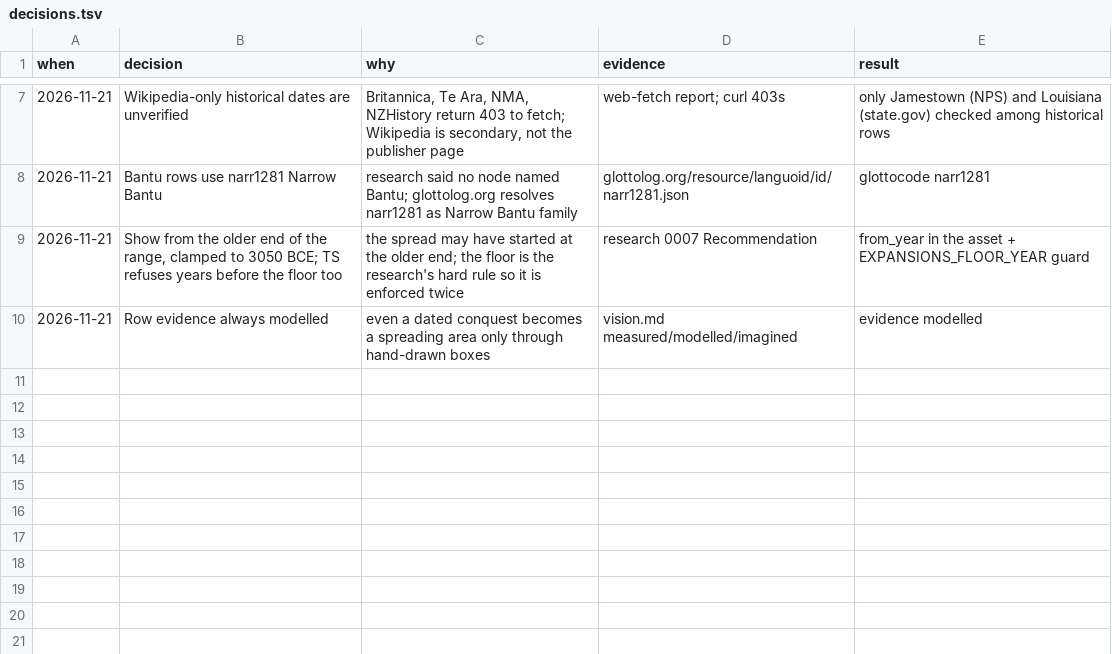
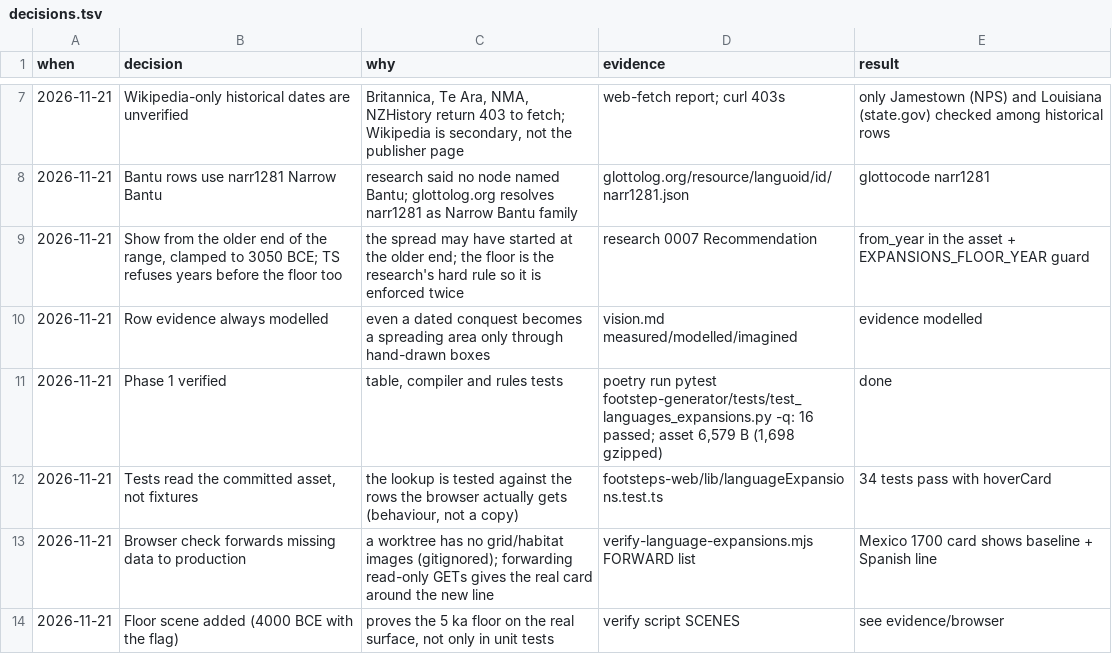
Before and after one commit to willhs/footsteps, a TSV file: docs/tasks/0008-languages-cited-expansions/decisions.tsv, drawn as a sheet; only a part is shown, gaps mark what is left out; the diff names each change by its address in the sheet, - before the commit and + after, or states it on an @@ line.

```diff
--- a/docs/tasks/0008-languages-cited-expansions/decisions.tsv
+++ b/docs/tasks/0008-languages-cited-expansions/decisions.tsv
+row 11: 2026-11-21 | Phase 1 verified | table, compiler and rules tests | poetry run pytest footstep-generator/tests/test_languages_expansions.py -q: 16 passed; asset 6,579 B (1,698 gzipped) | done
+row 12: 2026-11-21 | Tests read the committed asset, not fixtures | the lookup is tested against the rows the browser actually gets (behaviour, not a copy) | footsteps-web/lib/languageExpansions.test.ts | 34 tests pass with hoverCard
+row 13: 2026-11-21 | Browser check forwards missing data to production | a worktree has no grid/habitat images (gitignored); forwarding read-only GETs gives the real card around the new line | verify-language-expansions.mjs FORWARD list | Mexico 1700 card shows baseline + Spanish line
+row 14: 2026-11-21 | Floor scene added (4000 BCE with the flag) | proves the 5 ka floor on the real surface, not only in unit tests | verify script SCENES | see evidence/browser
```
Also changed, not shown: 14 other files.
